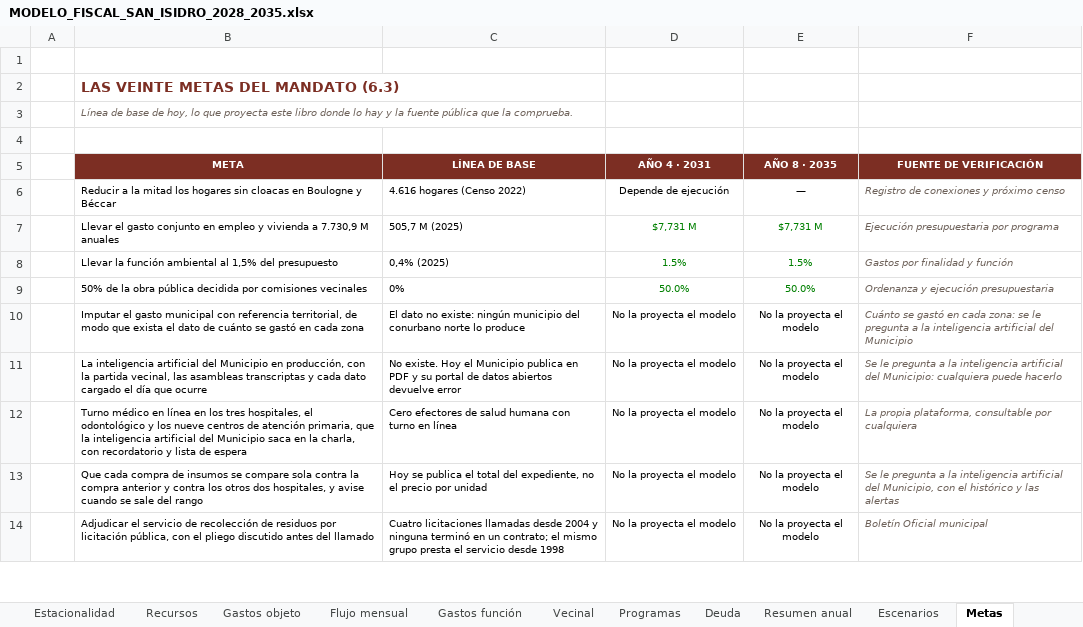
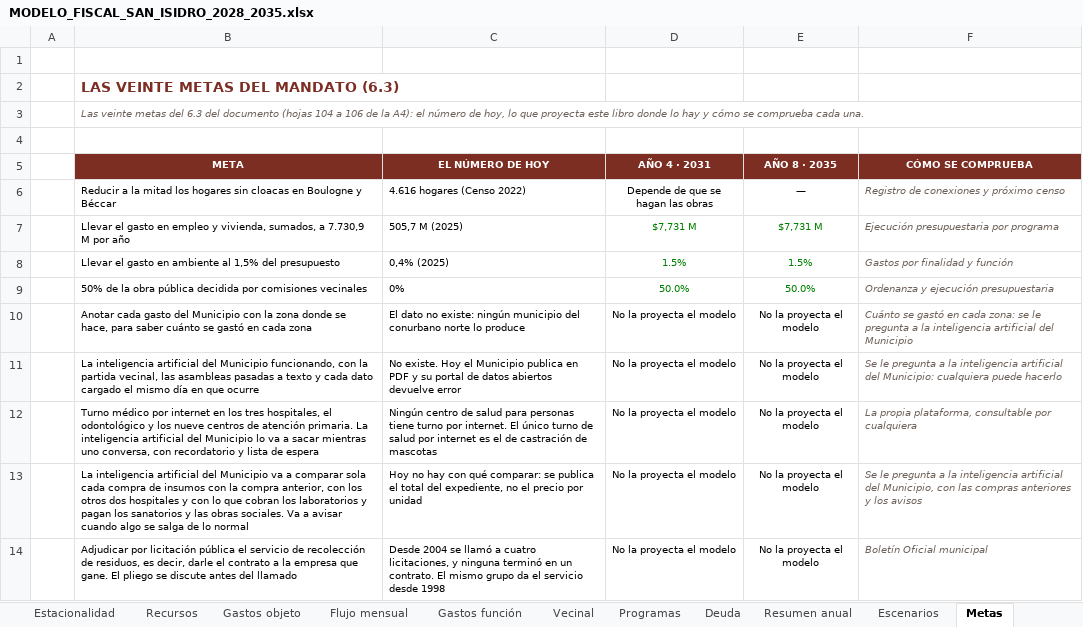
Before and after one commit to captainnicholasmoffat/casares-sanisidro-2027, an Excel workbook: salida/MODELO_FISCAL_SAN_ISIDRO_2028_2035.xlsx, sheet Metas, drawn as a sheet; only a part is shown; values as stored, in another font and other column widths than the file's, no borders; the diff covers the shown part only; the diff names each change by its address in the sheet, - before the commit and + after, or states it on an @@ line.

```diff
--- a/salida/MODELO_FISCAL_SAN_ISIDRO_2028_2035.xlsx (sheet Metas)
+++ b/salida/MODELO_FISCAL_SAN_ISIDRO_2028_2035.xlsx (sheet Metas)
-B3 (META): Línea de base de hoy, lo que proyecta este libro donde lo hay y la fuente pública que la comprueba.
+B3 (META): Las veinte metas del 6.3 del documento (hojas 104 a 106 de la A4): el número de hoy, lo que proyecta este libro donde lo hay y cómo se comprueba cada una.
+B3:F3 merged
-C5: LÍNEA DE BASE
+C5: EL NÚMERO DE HOY
-F5: FUENTE DE VERIFICACIÓN
+F5: CÓMO SE COMPRUEBA
-D6 (AÑO 4 · 2031): Depende de ejecución
+D6 (AÑO 4 · 2031): Depende de que se hagan las obras
-B7 (META): …el gasto conjunto en empleo y vivienda a 7.730,9 M anuales
+B7 (META): …el gasto en empleo y vivienda, sumados, a 7.730,9 M por año
-B8 (META): Llevar la función ambiental al 1,5%…
+B8 (META): Llevar el gasto en ambiente al 1,5%…
-B10 (META): Imputar el gasto municipal con referencia territorial, de modo que exista el dato de cuánto se…
+B10 (META): Anotar cada gasto del Municipio con la zona donde se hace, para saber cuánto se…
-B11 (META): …del Municipio en producción, con la partida vecinal, las asambleas transcriptas y cada dato cargado el día que ocurre
+B11 (META): …del Municipio funcionando, con la partida vecinal, las asambleas pasadas a texto y cada dato cargado el mismo día en que ocurre
-B12 (META): Turno médico en línea en los tres hospitales, el odontológico y los nueve centros de atención primaria, que la inteligencia artificial del Municipio saca en la charla, con recordatorio…
+B12 (META): Turno médico por internet en los tres hospitales, el odontológico y los nueve centros de atención primaria. La inteligencia artificial del Municipio lo va a sacar mientras uno conversa, con recordatorio…
-C12 (EL NÚMERO DE HOY): Cero efectores de salud humana con turno en línea
+C12 (EL NÚMERO DE HOY): Ningún centro de salud para personas tiene turno por internet. El único turno de salud por internet es el de castración de mascotas
-B13 (META): Que cada compra de insumos se compare sola contra la compra anterior y contra los otros dos hospitales, y avise cuando se sale del rango
+B13 (META): La inteligencia artificial del Municipio va a comparar sola cada compra de insumos con la compra anterior, con los otros dos hospitales y con lo que cobran los laboratorios y pagan los sanatorios y las obras sociales. Va a avisar cuando algo se salga de lo normal
-C13 (EL NÚMERO DE HOY): Hoy se publica…
+C13 (EL NÚMERO DE HOY): Hoy no hay con qué comparar: se publica…
-F13 (CÓMO SE COMPRUEBA): …Municipio, con el histórico y las alertas
+F13 (CÓMO SE COMPRUEBA): …Municipio, con las compras anteriores y los avisos
-B14 (META): Adjudicar el servicio de recolección de residuos por licitación pública, con el pliego discutido antes del…
+B14 (META): Adjudicar por licitación pública el servicio de recolección de residuos, es decir, darle el contrato a la empresa que gane. El pliego se discute antes del…
-C14 (EL NÚMERO DE HOY): Cuatro licitaciones llamadas desde 2004 y ninguna terminó en un contrato; el mismo grupo presta el servicio…
+C14 (EL NÚMERO DE HOY): Desde 2004 se llamó a cuatro licitaciones, y ninguna terminó en un contrato. El mismo grupo da el servicio…
```
Also changed, not shown: 18 edited cells and merged cells elsewhere in this sheet, sheet Resumen anual, sheet Supuestos, sheet Escenarios, sheet Deuda, sheet Guía, sheet Flujo mensual, 4 more sheets, formulas that keep their value, 2 other files.
